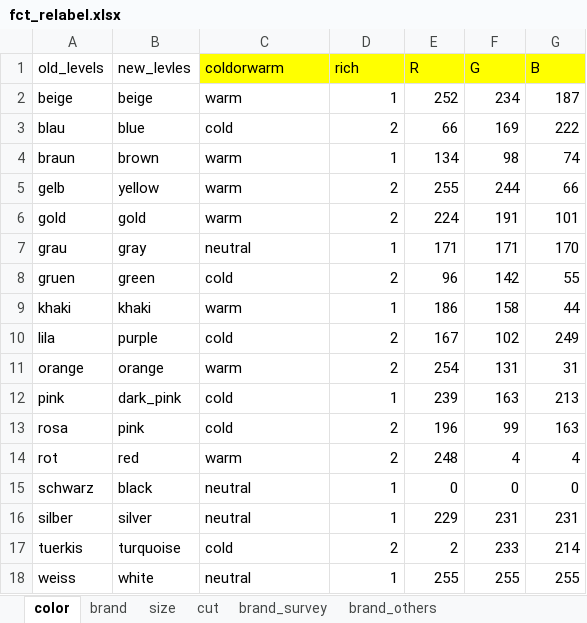
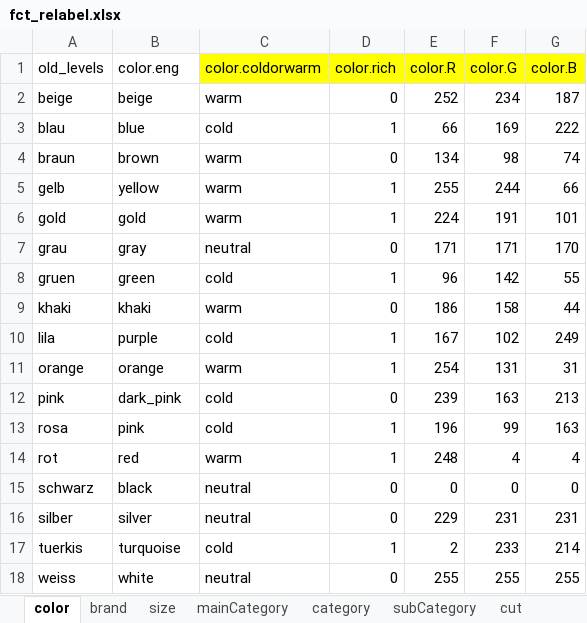
Before and after one commit to ISU-DMC/dmc2018, an Excel workbook: users/XiaodanLyu/feature_engineering/fct_relabel.xlsx, sheet color, drawn as a sheet; values as stored, in another font and other column widths than the file's, no borders; the diff names each change by its address in the sheet, - before the commit and + after, or states it on an @@ line.

```diff
--- a/users/XiaodanLyu/feature_engineering/fct_relabel.xlsx (sheet color)
+++ b/users/XiaodanLyu/feature_engineering/fct_relabel.xlsx (sheet color)
+sheet tab: mainCategory
+sheet tab: category
+sheet tab: subCategory
-B1: new_levles
+B1: color.eng
-C1: coldorwarm
+C1: color.coldorwarm
-D1: rich
+D1: color.rich
-E1: R
+E1: color.R
-F1: G
+F1: color.G
-G1: B
+G1: color.B
-D2 (color.rich): 1
+D2 (color.rich): 0
-D3 (color.rich): 2
+D3 (color.rich): 1
-D4 (color.rich): 1
+D4 (color.rich): 0
-D5:D6 (color.rich): 2
+D5:D6 (color.rich): 1
-D7 (color.rich): 1
+D7 (color.rich): 0
-D8 (color.rich): 2
+D8 (color.rich): 1
-D9 (color.rich): 1
+D9 (color.rich): 0
-D10:D11 (color.rich): 2
+D10:D11 (color.rich): 1
-D12 (color.rich): 1
+D12 (color.rich): 0
-D13:D14 (color.rich): 2
+D13:D14 (color.rich): 1
-D15:D16 (color.rich): 1
+D15:D16 (color.rich): 0
-D17 (color.rich): 2
+D17 (color.rich): 1
-D18 (color.rich): 1
+D18 (color.rich): 0
```
Also changed, not shown: sheet size, sheet brand, sheet cut.
